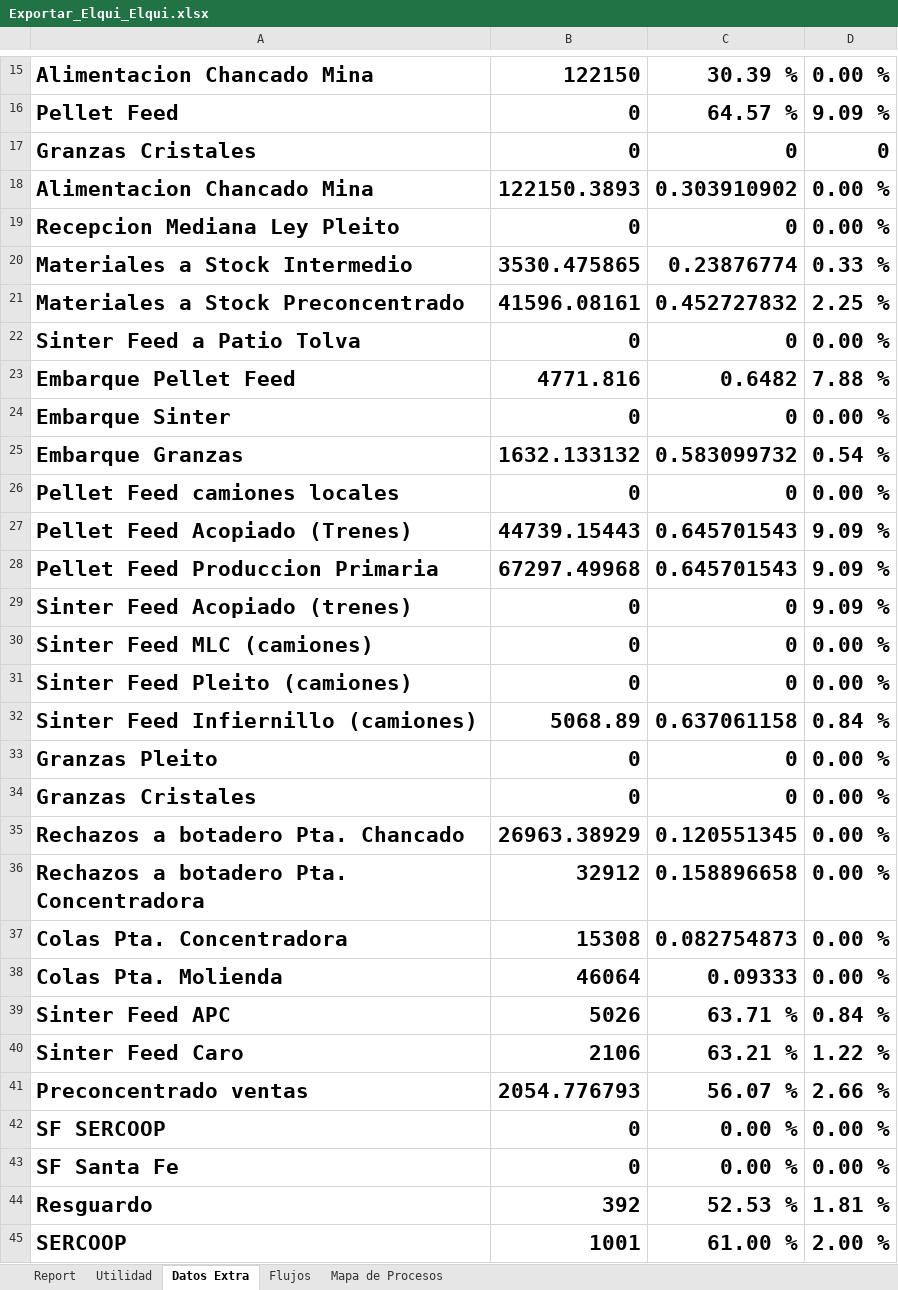
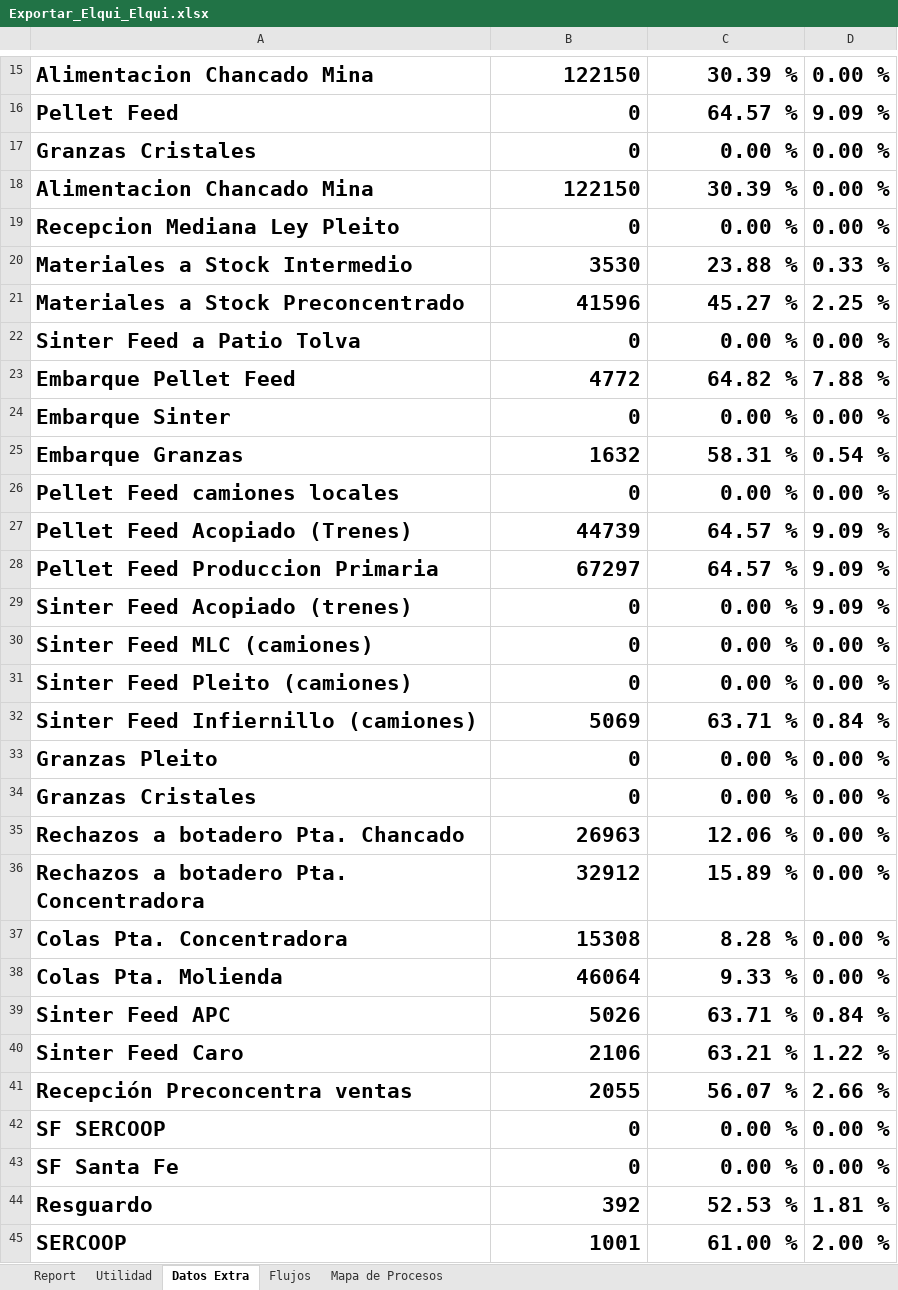
Before and after one commit to fracastr/minera, an Excel workbook: public/Export/Exportar_Elqui_Elqui.xlsx, sheet Datos Extra, drawn as a sheet; only a part is shown, gaps mark what is left out; values as stored, in another font and other column widths than the file's, no borders; the diff covers the shown part only; the diff names each change by its address in the sheet, - before the commit and + after, or states it on an @@ line.

```diff
--- a/public/Export/Exportar_Elqui_Elqui.xlsx (sheet Datos Extra)
+++ b/public/Export/Exportar_Elqui_Elqui.xlsx (sheet Datos Extra)
-C17: 0
+C17: 0.00 %
-D17: 0
+D17: 0.00 %
-B18: 122150.3893
+B18: 122150
-C18: 0.303910902
+C18: 30.39 %
-C19: 0
+C19: 0.00 %
-B20: 3530.475865
+B20: 3530
-C20: 0.23876774
+C20: 23.88 %
-B21: 41596.08161
+B21: 41596
-C21: 0.452727832
+C21: 45.27 %
-C22: 0
+C22: 0.00 %
-B23: 4771.816
+B23: 4772
-C23: 0.6482
+C23: 64.82 %
-C24: 0
+C24: 0.00 %
-B25: 1632.133132
+B25: 1632
-C25: 0.583099732
+C25: 58.31 %
-C26: 0
+C26: 0.00 %
-B27: 44739.15443
+B27: 44739
-C27:C28: 0.645701543
+C27:C28: 64.57 %
-B28: 67297.49968
+B28: 67297
-C29:C31: 0
+C29:C31: 0.00 %
-B32: 5068.89
+B32: 5069
-C32: 0.637061158
+C32: 63.71 %
-C33:C34: 0
+C33:C34: 0.00 %
-B35: 26963.38929
+B35: 26963
-C35: 0.120551345
+C35: 12.06 %
-C36: 0.158896658
+C36: 15.89 %
-C37: 0.082754873
+C37: 8.28 %
-C38: 0.09333
+C38: 9.33 %
-A41: Preconcentrado ventas
+A41: Recepción Preconcentra ventas
-B41: 2054.776793
+B41: 2055
```
Also changed, not shown: 2 added rows elsewhere in this sheet, sheet Flujos, formulas that keep their value, 1 other file.
